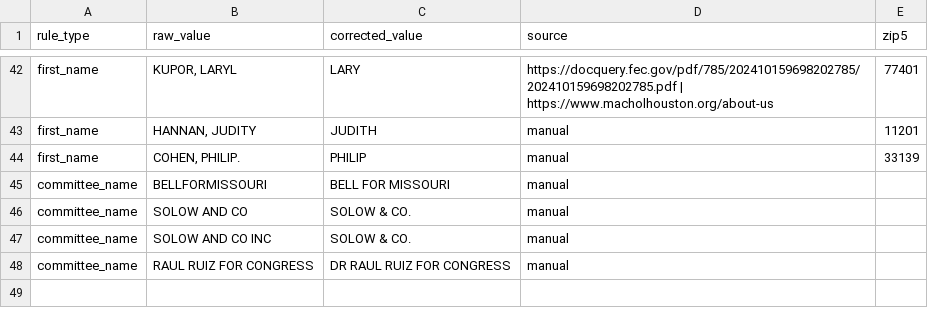
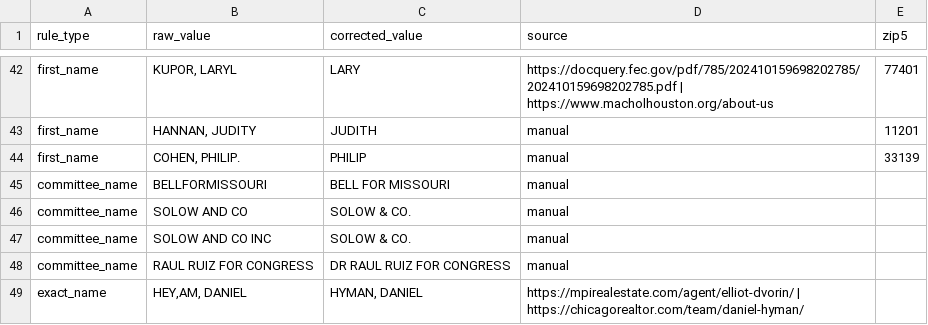
Before and after one commit to tareeqemad/fec-pipeline, a CSV file: data/rules/contributor_name_rules.csv, drawn as a sheet; only a part is shown, gaps mark what is left out; the diff names each change by its address in the sheet, - before the commit and + after, or states it on an @@ line.

Commit message:
Name rule: HEY,AM, DANIEL is HYMAN, DANIEL
The one filing (2024-03-13, $500) has his 1300 N Lake Shore Dr, Chicago
address, his ZIP, employer MPI and occupation REAL ESTATE, as his HYMAN,
DANIEL filings do; MPI is Millennium Properties R/E, whose principal is
Daniel J. Hyman. Tests pass; replay not run yet.

```diff
--- a/data/rules/contributor_name_rules.csv
+++ b/data/rules/contributor_name_rules.csv
+row 49: exact_name | HEY,AM, DANIEL | HYMAN, DANIEL | https://mpirealestate.com/agent/elliot-dvorin/ | https://chicagorealtor.com/team/daniel-hyman/
```
